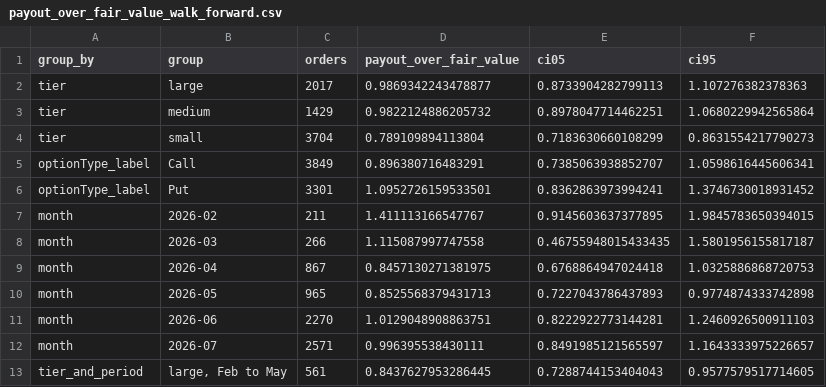
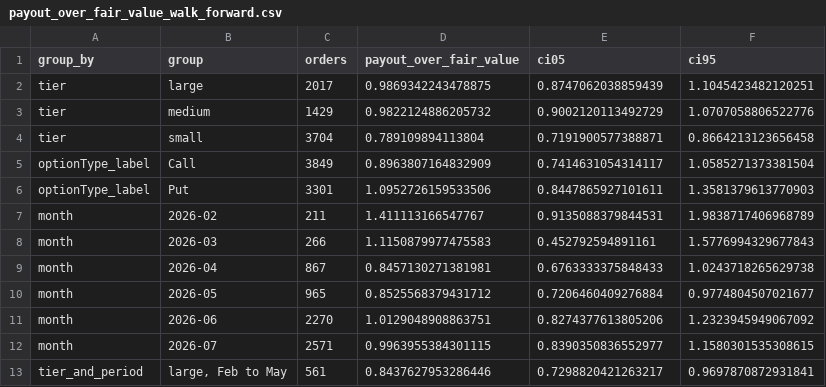
Before and after one commit to DarkMatter-404/DBA5102_Jasper_Vault_Assignment, a CSV file: maksim/results/payout_over_fair_value_walk_forward.csv, drawn as a sheet; only a part is shown; the diff covers the shown part only.

```diff
--- a/maksim/results/payout_over_fair_value_walk_forward.csv
+++ b/maksim/results/payout_over_fair_value_walk_forward.csv
@@ -1,13 +1,13 @@
 group_by,group,orders,payout_over_fair_value,ci05,ci95
-tier,large,2017,0.9869342243478877,0.8733904282799113,1.107276382378363
-tier,medium,1429,0.9822124886205732,0.8978047714462251,1.0680229942565864
-tier,small,3704,0.789109894113804,0.7183630660108299,0.8631554217790273
-optionType_label,Call,3849,0.896380716483291,0.7385063938852707,1.0598616445606341
-optionType_label,Put,3301,1.0952726159533501,0.8362863973994241,1.3746730018931452
-month,2026-02,211,1.411113166547767,0.9145603637377895,1.9845783650394015
-month,2026-03,266,1.115087997747558,0.46755948015433435,1.5801956155817187
-month,2026-04,867,0.8457130271381975,0.6768864947024418,1.0325886868720753
-month,2026-05,965,0.8525568379431713,0.7227043786437893,0.9774874333742898
-month,2026-06,2270,1.0129048908863751,0.8222922773144281,1.2460926500911103
-month,2026-07,2571,0.996395538430111,0.8491985121565597,1.1643333975226657
-tier_and_period,"large, Feb to May",561,0.8437627953286445,0.7288744153404043,0.9577579517714605
+tier,large,2017,0.9869342243478875,0.8747062038859439,1.1045423482120251
+tier,medium,1429,0.9822124886205732,0.9002120113492729,1.0707058806522776
+tier,small,3704,0.789109894113804,0.7191900577388871,0.8664213123656458
+optionType_label,Call,3849,0.8963807164832909,0.7414631054314117,1.0585271373381504
+optionType_label,Put,3301,1.0952726159533506,0.8447865927101611,1.3581379613770903
+month,2026-02,211,1.411113166547767,0.9135088379844531,1.9838717406968789
+month,2026-03,266,1.1150879977475583,0.452792594891161,1.5776994329677843
+month,2026-04,867,0.8457130271381981,0.6763333375848433,1.0243718265629738
+month,2026-05,965,0.8525568379431712,0.7206460409276884,0.9774804507021677
+month,2026-06,2270,1.0129048908863751,0.8274377613805206,1.2323945949067092
+month,2026-07,2571,0.9963955384301115,0.8390350836552977,1.1580301535308615
+tier_and_period,"large, Feb to May",561,0.8437627953286446,0.7298820421263217,0.9697870872931841
```
Also changed, not shown: 9 added rows and 17 edited cells elsewhere in this file, maksim/results/equal_revenue_test_period.csv, maksim/results/extensions/hedging_summary.csv, 32 other files.
